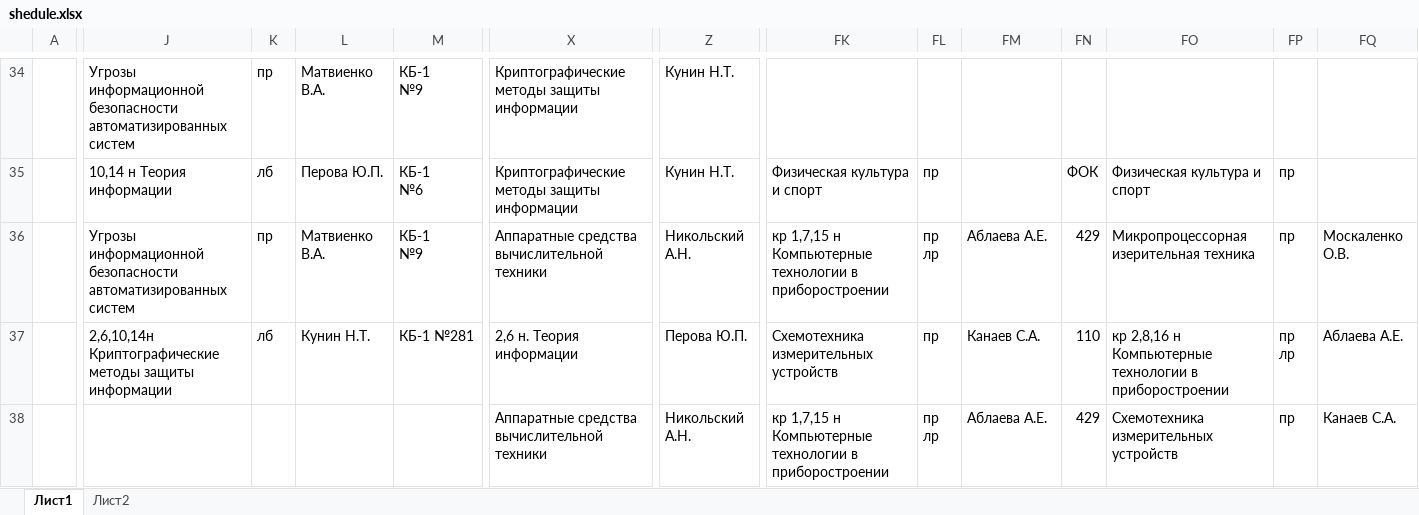
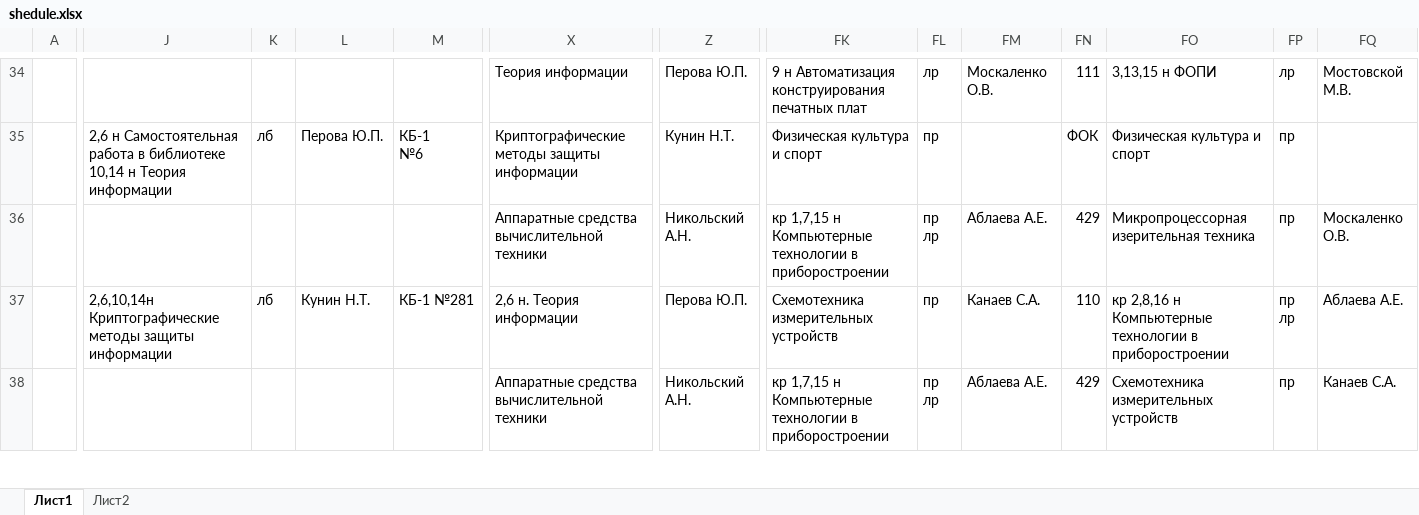
Before and after one commit to temacode/timetable, an Excel workbook: public/shedule.xlsx, sheet Лист1, drawn as a sheet; only a part is shown, gaps mark what is left out; values as stored, in another font and other column widths than the file's, no cell formats; ↵ is a line break in a cell; the diff covers the shown part only; the diff names each change by its address in the sheet, - before the commit and + after, or states it on an @@ line.

```diff
--- a/public/shedule.xlsx (sheet Лист1)
+++ b/public/shedule.xlsx (sheet Лист1)
-J34: Угрозы информационной безопасности автоматизированных систем
+J34: (empty)
-K34: пр
+K34: (empty)
-L34: Матвиенко В.А.
+L34: (empty)
-M34: КБ-1 ↵ №9
+M34: (empty)
-X34: Криптографические методы защиты информации
+X34: Теория информации
-Z34: Кунин Н.Т.
+Z34: Перова Ю.П.
-FK34: (empty)
+FK34: 9 н Автоматизация конструирования печатных плат
-FL34: (empty)
+FL34: лр
-FM34: (empty)
+FM34: Москаленко О.В.
-FN34: (empty)
+FN34: 111
-FO34: (empty)
+FO34: 3,13,15 н ФОПИ
-FP34: (empty)
+FP34: лр
-FQ34: (empty)
+FQ34: Мостовской М.В.
-J35: 10,14 н…
+J35: 2,6 н Самостоятельная работа в библиотеке ↵ 10,14 н…
-J36: Угрозы информационной безопасности автоматизированных систем
+J36: (empty)
-K36: пр
+K36: (empty)
-L36: Матвиенко В.А.
+L36: (empty)
-M36: КБ-1 ↵ №9
+M36: (empty)
```
Also changed, not shown: 733 edited cells elsewhere in this sheet, cell formats, 7 other files.
